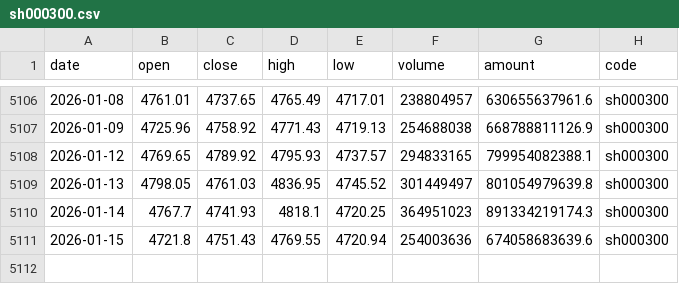
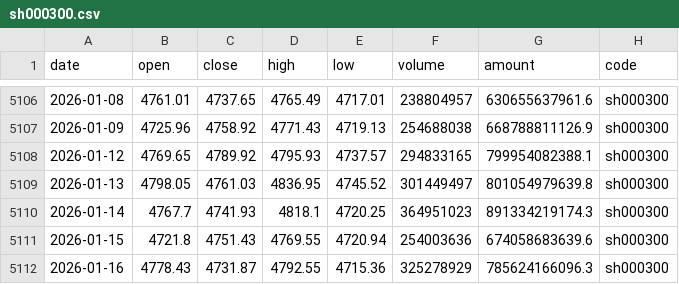
Before and after one commit to chenzt2020/quant, a CSV file: data/index/sh000300.csv, drawn as a sheet; only a part is shown, gaps mark what is left out; the diff names each change by its address in the sheet, - before the commit and + after, or states it on an @@ line.

```diff
--- a/data/index/sh000300.csv
+++ b/data/index/sh000300.csv
+row 5112: 2026-01-16 | 4778.43 | 4731.87 | 4792.55 | 4715.36 | 325278929 | 785624166096.3 | sh000300
```
Also changed, not shown: data/index/sh000001.csv, data/index/sh000905.csv, 8 other files.
